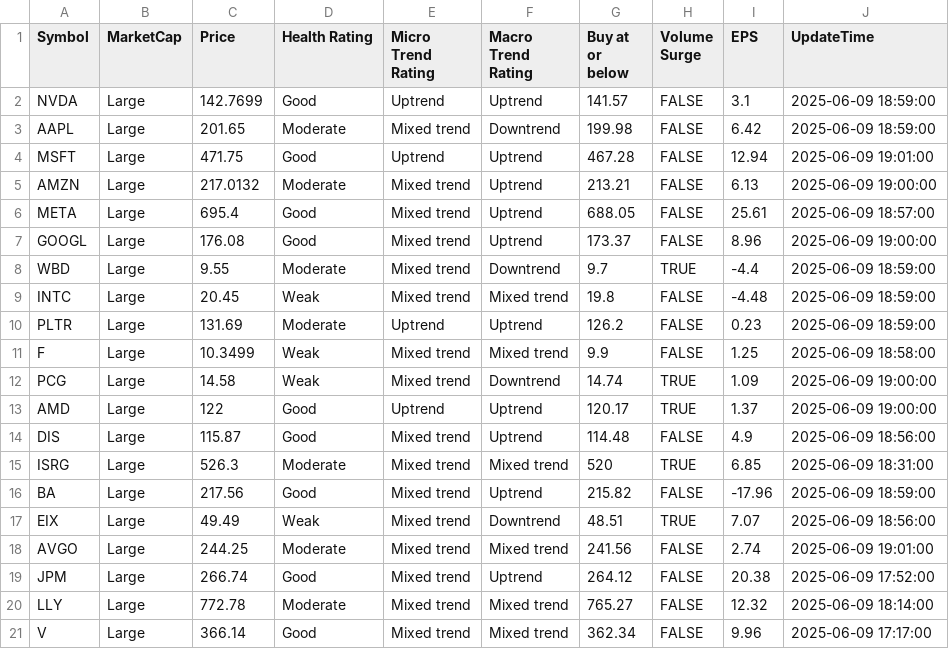
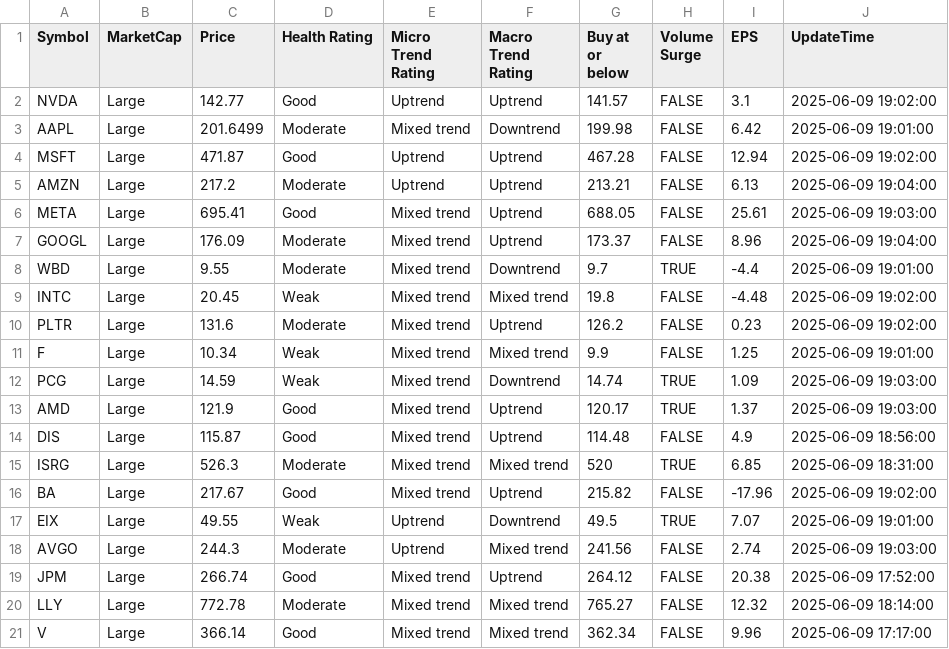
Before and after one commit to kuppal3gt/MSF, a CSV file: results.csv, drawn as a sheet.

Commit message:
Auto-update results at Mon Jun  9 19:09:00 EDT 2025

```diff
--- a/results.csv
+++ b/results.csv
@@ -1,19 +1,19 @@
 "Symbol","MarketCap","Price","Health Rating","Micro Trend Rating","Macro Trend Rating","Buy at or below","Volume Surge","EPS","UpdateTime"
-"NVDA","Large",142.7699,"Good","Uptrend","Uptrend",141.57,FALSE,3.1,"2025-06-09 18:59:00"
-"AAPL","Large",201.65,"Moderate","Mixed trend","Downtrend",199.98,FALSE,6.42,"2025-06-09 18:59:00"
-"MSFT","Large",471.75,"Good","Uptrend","Uptrend",467.28,FALSE,12.94,"2025-06-09 19:01:00"
-"AMZN","Large",217.0132,"Moderate","Mixed trend","Uptrend",213.21,FALSE,6.13,"2025-06-09 19:00:00"
-"META","Large",695.4,"Good","Mixed trend","Uptrend",688.05,FALSE,25.61,"2025-06-09 18:57:00"
-"GOOGL","Large",176.08,"Good","Mixed trend","Uptrend",173.37,FALSE,8.96,"2025-06-09 19:00:00"
-"WBD","Large",9.55,"Moderate","Mixed trend","Downtrend",9.7,TRUE,-4.4,"2025-06-09 18:59:00"
-"INTC","Large",20.45,"Weak","Mixed trend","Mixed trend",19.8,FALSE,-4.48,"2025-06-09 18:59:00"
-"PLTR","Large",131.69,"Moderate","Uptrend","Uptrend",126.2,FALSE,0.23,"2025-06-09 18:59:00"
-"F","Large",10.3499,"Weak","Mixed trend","Mixed trend",9.9,FALSE,1.25,"2025-06-09 18:58:00"
-"PCG","Large",14.58,"Weak","Mixed trend","Downtrend",14.74,TRUE,1.09,"2025-06-09 19:00:00"
-"AMD","Large",122,"Good","Uptrend","Uptrend",120.17,TRUE,1.37,"2025-06-09 19:00:00"
+"NVDA","Large",142.77,"Good","Uptrend","Uptrend",141.57,FALSE,3.1,"2025-06-09 19:02:00"
+"AAPL","Large",201.6499,"Moderate","Mixed trend","Downtrend",199.98,FALSE,6.42,"2025-06-09 19:01:00"
+"MSFT","Large",471.87,"Good","Uptrend","Uptrend",467.28,FALSE,12.94,"2025-06-09 19:02:00"
+"AMZN","Large",217.2,"Moderate","Uptrend","Uptrend",213.21,FALSE,6.13,"2025-06-09 19:04:00"
+"META","Large",695.41,"Good","Mixed trend","Uptrend",688.05,FALSE,25.61,"2025-06-09 19:03:00"
+"GOOGL","Large",176.09,"Moderate","Mixed trend","Uptrend",173.37,FALSE,8.96,"2025-06-09 19:04:00"
+"WBD","Large",9.55,"Moderate","Mixed trend","Downtrend",9.7,TRUE,-4.4,"2025-06-09 19:01:00"
+"INTC","Large",20.45,"Weak","Mixed trend","Mixed trend",19.8,FALSE,-4.48,"2025-06-09 19:02:00"
+"PLTR","Large",131.6,"Moderate","Mixed trend","Uptrend",126.2,FALSE,0.23,"2025-06-09 19:02:00"
+"F","Large",10.34,"Weak","Mixed trend","Mixed trend",9.9,FALSE,1.25,"2025-06-09 19:01:00"
+"PCG","Large",14.59,"Weak","Mixed trend","Downtrend",14.74,TRUE,1.09,"2025-06-09 19:03:00"
+"AMD","Large",121.9,"Good","Mixed trend","Uptrend",120.17,TRUE,1.37,"2025-06-09 19:03:00"
 "DIS","Large",115.87,"Good","Mixed trend","Uptrend",114.48,FALSE,4.9,"2025-06-09 18:56:00"
 "ISRG","Large",526.3,"Moderate","Mixed trend","Mixed trend",520,TRUE,6.85,"2025-06-09 18:31:00"
-"BA","Large",217.56,"Good","Mixed trend","Uptrend",215.82,FALSE,-17.96,"2025-06-09 18:59:00"
-"EIX","Large",49.49,"Weak","Mixed trend","Downtrend",48.51,TRUE,7.07,"2025-06-09 18:56:00"
-"AVGO","Large",244.25,"Moderate","Mixed trend","Mixed trend",241.56,FALSE,2.74,"2025-06-09 19:01:00"
+"BA","Large",217.67,"Good","Mixed trend","Uptrend",215.82,FALSE,-17.96,"2025-06-09 19:02:00"
+"EIX","Large",49.55,"Weak","Uptrend","Downtrend",49.5,TRUE,7.07,"2025-06-09 19:01:00"
+"AVGO","Large",244.3,"Moderate","Uptrend","Mixed trend",241.56,FALSE,2.74,"2025-06-09 19:03:00"
 "JPM","Large",266.74,"Good","Mixed trend","Uptrend",264.12,FALSE,20.38,"2025-06-09 17:52:00"
```
Also changed, not shown: results_basic.csv, results_essential.csv, 2 other files.
